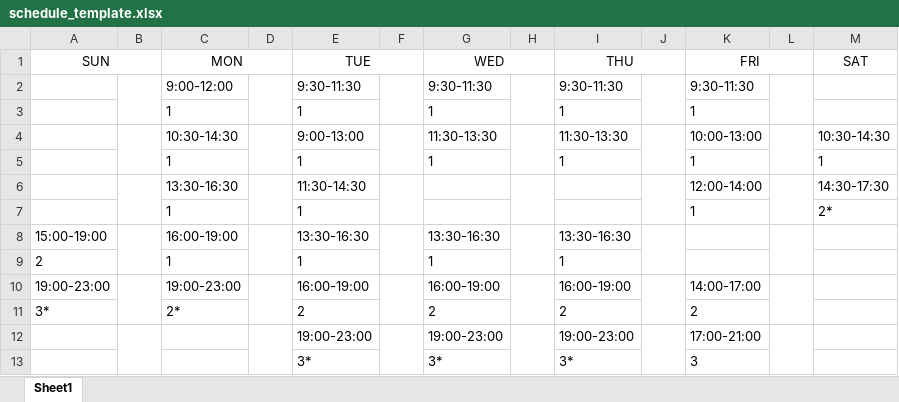
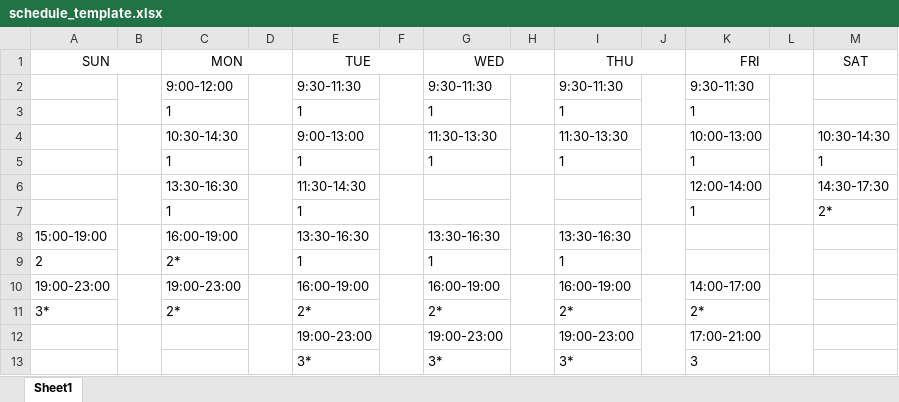
Before and after one commit to frivolous-impulsor/mills_schedule, an Excel workbook: schedule_template.xlsx, sheet Sheet1, drawn as a sheet; values as stored, in another font and other column widths than the file's, no borders; the diff names each change by its address in the sheet, - before the commit and + after, or states it on an @@ line.

```diff
--- a/schedule_template.xlsx (sheet Sheet1)
+++ b/schedule_template.xlsx (sheet Sheet1)
-C9 (MON): 1
+C9 (MON): 2*
-E11 (TUE): 2
+E11 (TUE): 2*
-G11 (WED): 2
+G11 (WED): 2*
-I11 (THU): 2
+I11 (THU): 2*
-K11 (FRI): 2
+K11 (FRI): 2*
```
Also changed, not shown: 16 other files.
